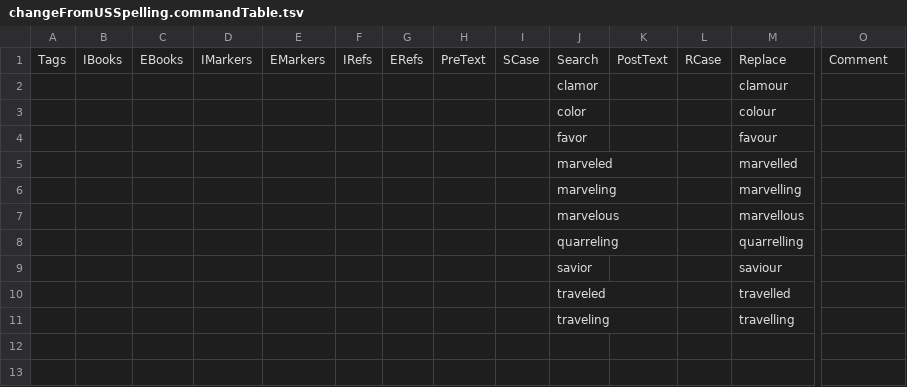
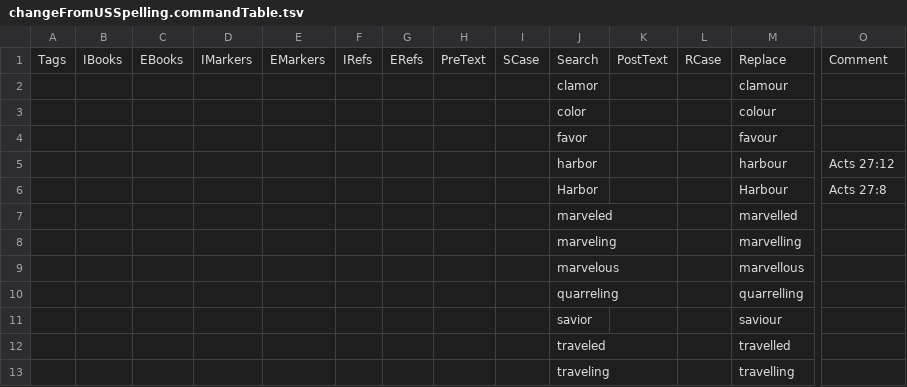
Before and after one commit to Freely-Given-org/OpenEnglishTranslation--OET, a TSV file: scripts/ScriptedVLTUpdates/changeFromUSSpelling.commandTable.tsv, drawn as a sheet; only a part is shown, gaps mark what is left out; rows hold the shown columns only; the diff names each change by its address in the sheet, - before the commit and + after, or states it on an @@ line.

```diff
--- a/scripts/ScriptedVLTUpdates/changeFromUSSpelling.commandTable.tsv
+++ b/scripts/ScriptedVLTUpdates/changeFromUSSpelling.commandTable.tsv
+row 5:  |  |  |  |  |  |  |  |  | harbor |  |  | harbour | Acts 27:12
+row 6:  |  |  |  |  |  |  |  |  | Harbor |  |  | Harbour | Acts 27:8
```
Also changed, not shown: 4 other files.
